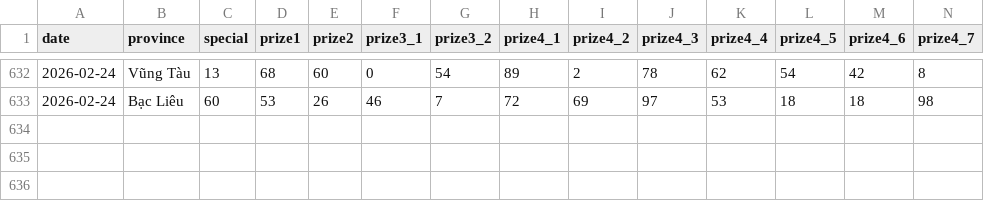
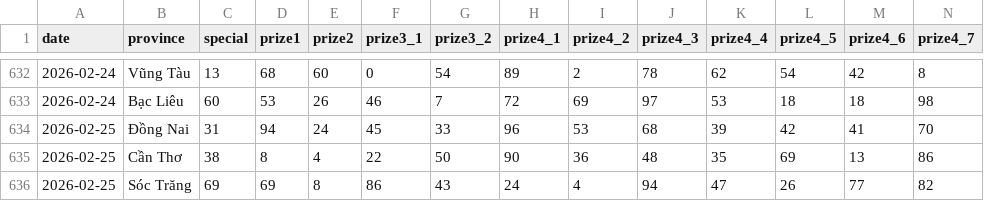
Before and after one commit to aloha123890/vietnam-lottery, a CSV file: data/xsmn-2-digits.csv, drawn as a sheet; only a part is shown, gaps mark what is left out; rows hold the shown columns only; the diff names each change by its address in the sheet, - before the commit and + after, or states it on an @@ line.

```diff
--- a/data/xsmn-2-digits.csv
+++ b/data/xsmn-2-digits.csv
+row 634: 2026-02-25 | Đồng Nai | 31 | 94 | 24 | 45 | 33 | 96 | 53 | 68 | 39 | 42 | 41 | 70
+row 635: 2026-02-25 | Cần Thơ | 38 | 8 | 4 | 22 | 50 | 90 | 36 | 48 | 35 | 69 | 13 | 86
+row 636: 2026-02-25 | Sóc Trăng | 69 | 69 | 8 | 86 | 43 | 24 | 4 | 94 | 47 | 26 | 77 | 82
```
Also changed, not shown: data/xsmn-sparse.csv, data/xsmn.csv, 8 other files.
